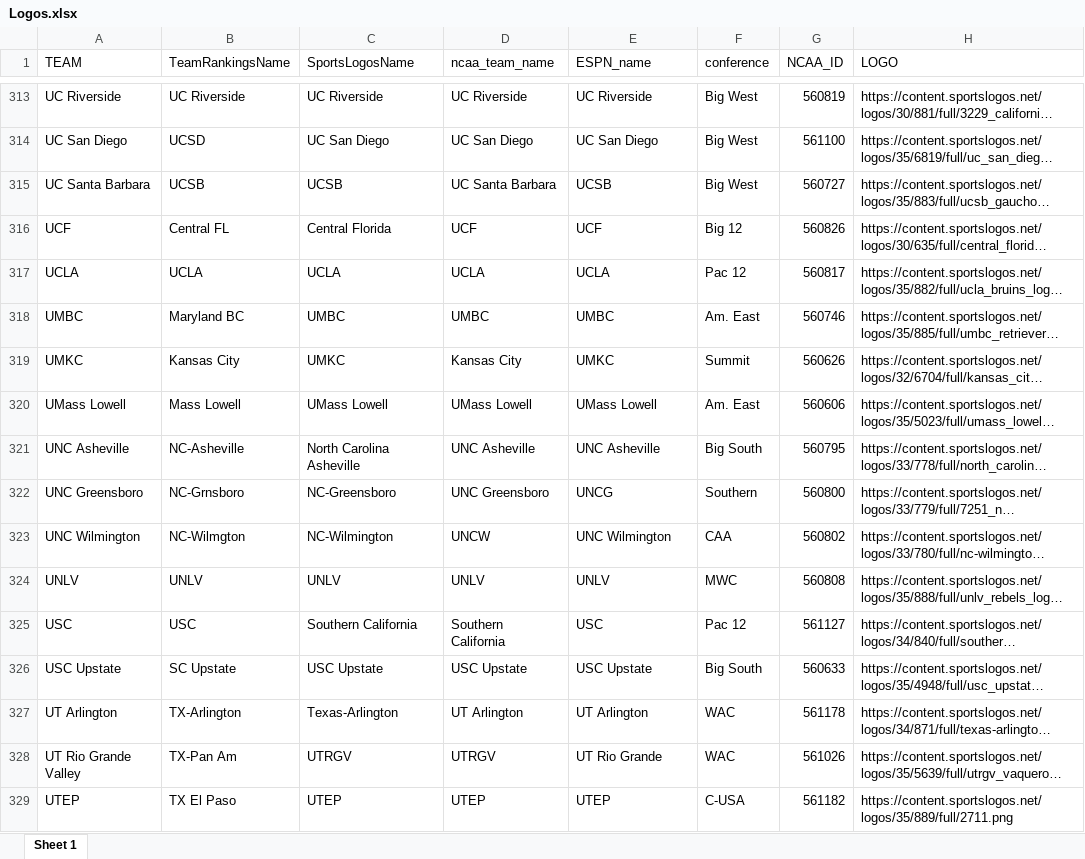
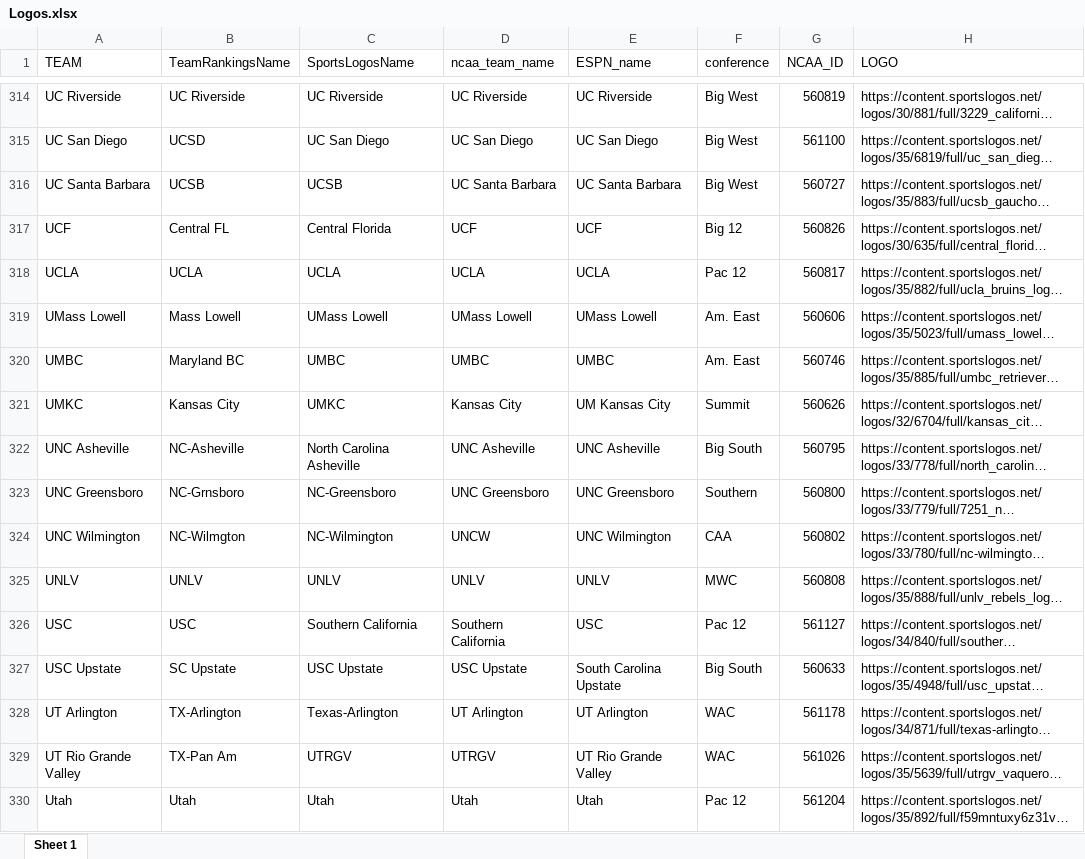
Before and after one commit to DSchof1/CBB-Stats, an Excel workbook: Logos.xlsx, sheet Sheet 1, drawn as a sheet; only a part is shown, gaps mark what is left out; the shorter side is filled out with more unchanged rows; long unchanged cells end in …; values as stored, in another font and other column widths than the file's, no borders; charts and pictures not drawn; addresses are those after the commit; the diff covers the shown part only; the diff names each change by its address in the sheet, - before the commit and + after, or states it on an @@ line.

Commit message:
Updated ESPN names

```diff
--- a/Logos.xlsx (sheet Sheet 1)
+++ b/Logos.xlsx (sheet Sheet 1)
-E316 (ESPN_name): UCSB
+E316 (ESPN_name): UC Santa Barbara
@@ row 320 moved to row 319: UMass Lowell @@
-E321 (ESPN_name): UMKC
+E321 (ESPN_name): UM Kansas City
-E323 (ESPN_name): UNCG
+E323 (ESPN_name): UNC Greensboro
-E327 (ESPN_name): USC Upstate
+E327 (ESPN_name): South Carolina Upstate
-E329 (ESPN_name): UT Rio Grande
+E329 (ESPN_name): UT Rio Grande Valley
@@ row 329 moved to row 334: UTEP @@
```
Also changed, not shown: 5 added rows, 5 removed rows, 10 moved rows and 79 edited cells elsewhere in this sheet, charts or pictures.
